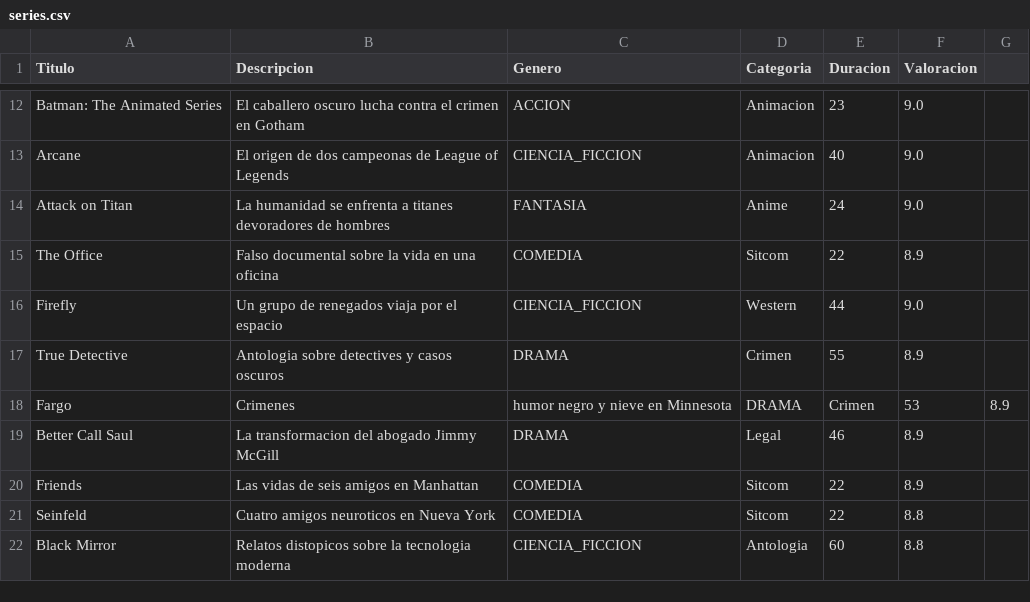
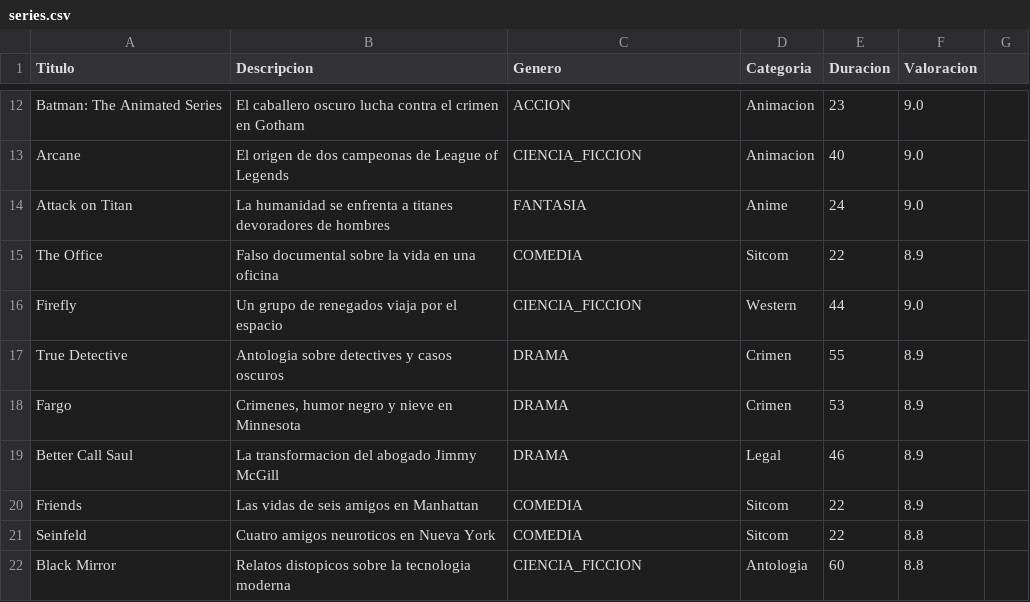
Before and after one commit to Boorjahdezz/DeustoFlix, a CSV file: DeustoFlix/resources/series.csv, drawn as a sheet; only a part is shown, gaps mark what is left out.

Commit message:
pequeño cambio en el CSV de series por error

```diff
--- a/DeustoFlix/resources/series.csv
+++ b/DeustoFlix/resources/series.csv
@@ -17,3 +17,3 @@ Firefly,Un grupo de renegados viaja por el espacio,CIENCIA_FICCION,Western,44,9.
 True Detective,Antologia sobre detectives y casos oscuros,DRAMA,Crimen,55,8.9
-Fargo,Crimenes, humor negro y nieve en Minnesota,DRAMA,Crimen,53,8.9
+Fargo,"Crimenes, humor negro y nieve en Minnesota",DRAMA,Crimen,53,8.9
 Better Call Saul,La transformacion del abogado Jimmy McGill,DRAMA,Legal,46,8.9
```
